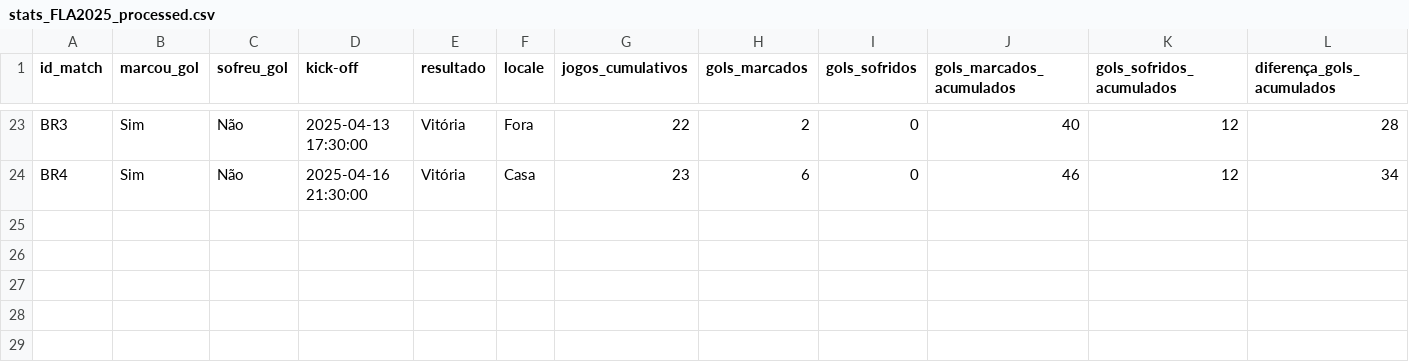
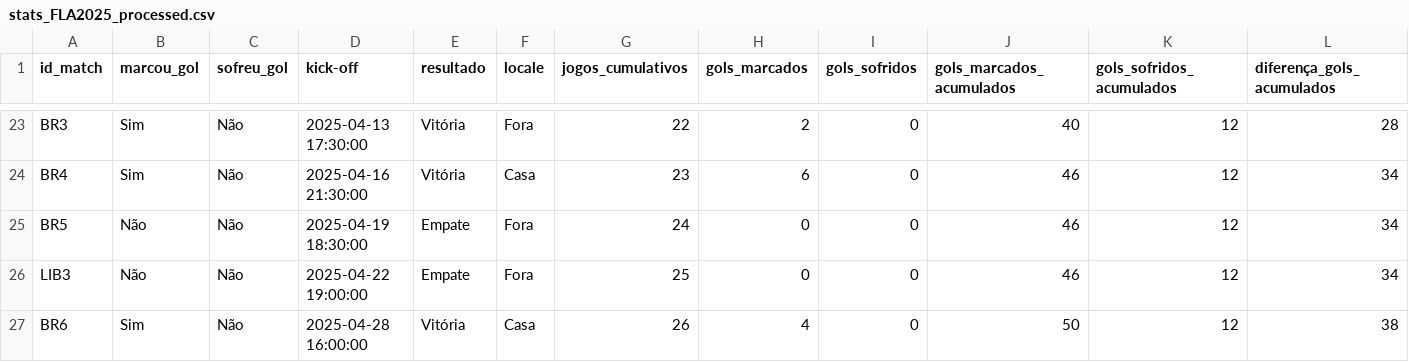
Before and after one commit to williamjouse/jogos-Flamengo-2025, a CSV file: data/processed/stats_FLA2025_processed.csv, drawn as a sheet; only a part is shown, gaps mark what is left out; rows hold the shown columns only; the diff names each change by its address in the sheet, - before the commit and + after, or states it on an @@ line.

```diff
--- a/data/processed/stats_FLA2025_processed.csv
+++ b/data/processed/stats_FLA2025_processed.csv
+row 25: BR5 | Não | Não | 2025-04-19 18:30:00 | Empate | Fora | 24 | 0 | 0 | 46 | 12 | 34
+row 26: LIB3 | Não | Não | 2025-04-22 19:00:00 | Empate | Fora | 25 | 0 | 0 | 46 | 12 | 34
+row 27: BR6 | Sim | Não | 2025-04-28 16:00:00 | Vitória | Casa | 26 | 4 | 0 | 50 | 12 | 38
```
Also changed, not shown: data/processed/goal_scorers_2025_processed.csv, data/processed/matches_FLA2025_processed.csv, 10 other files.
